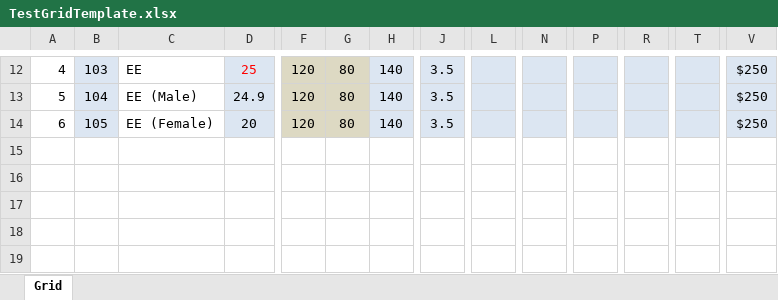
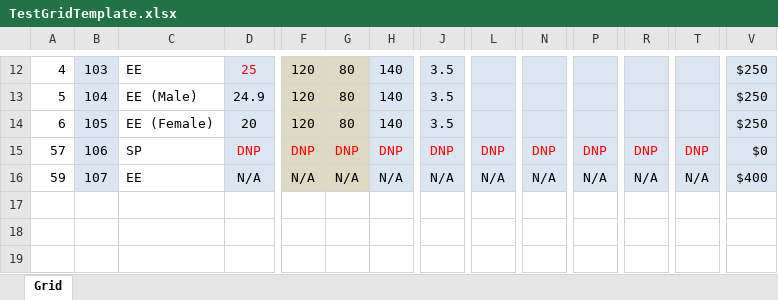
Before and after one commit to cduggan1708/test_grid_metrics, an Excel workbook: TestGridTemplate.xlsx, sheet Grid, drawn as a sheet; only a part is shown, gaps mark what is left out; values as stored, in another font and other column widths than the file's, no borders; rows hold the shown columns only; the diff names each change by its address in the sheet, - before the commit and + after, or states it on an @@ line.

```diff
--- a/TestGridTemplate.xlsx (sheet Grid)
+++ b/TestGridTemplate.xlsx (sheet Grid)
-row 15: (empty)
+row 15: 57 | 106 | SP | DNP | DNP | DNP | DNP | DNP | DNP | DNP | DNP | DNP | DNP | $0
-B15:B16 fill: none
+B15:B16 fill: #DCE6F2
-D15:D16 fill: none
+D15:D16 fill: #DCE6F2
-F15:G16 fill: none
+F15:G16 fill: #DDD9C3
-H15:H16 fill: none
+H15:H16 fill: #DCE6F2
-J15:J16 fill: none
+J15:J16 fill: #DCE6F2
-L15:L16 fill: none
+L15:L16 fill: #DCE6F2
-N15:N16 fill: none
+N15:N16 fill: #DCE6F2
-P15:P16 fill: none
+P15:P16 fill: #DCE6F2
-R15:R16 fill: none
+R15:R16 fill: #DCE6F2
-T15:T16 fill: none
+T15:T16 fill: #DCE6F2
-V15:V16 fill: none
+V15:V16 fill: #DCE6F2
-row 16: (empty)
+row 16: 59 | 107 | EE | N/A | N/A | N/A | N/A | N/A | N/A | N/A | N/A | N/A | N/A | $400
```
Also changed, not shown: 3 other files.
